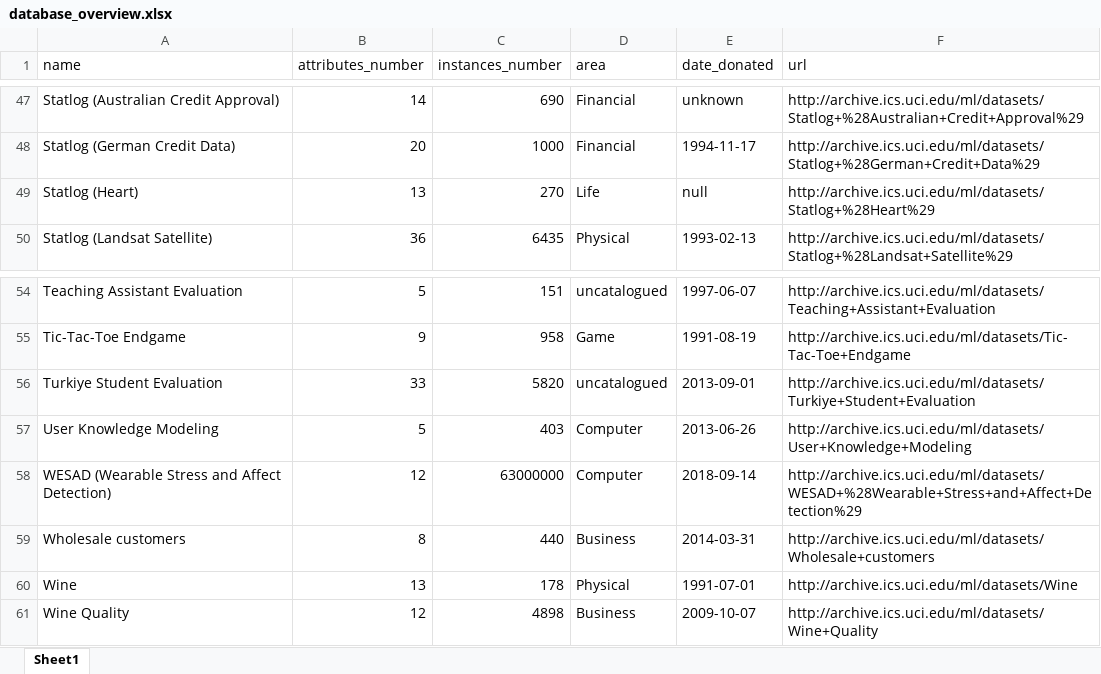
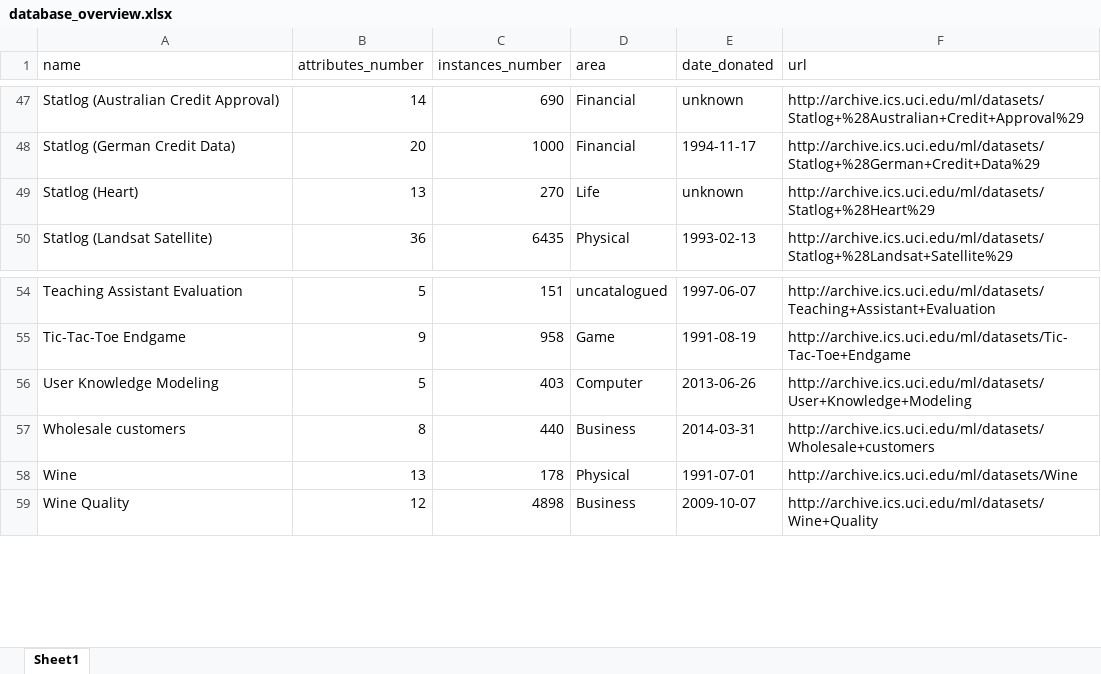
Before and after one commit to WANGXin1205/uci_database, an Excel workbook: src/main/kotlin/com/growlithe/uci/mysql/excel/origin/database_overview.xlsx, sheet Sheet1, drawn as a sheet; only a part is shown, gaps mark what is left out; values as stored, in another font and other column widths than the file's, no cell formats; the diff names each change by its address in the sheet, - before the commit and + after, or states it on an @@ line.

```diff
--- a/src/main/kotlin/com/growlithe/uci/mysql/excel/origin/database_overview.xlsx (sheet Sheet1)
+++ b/src/main/kotlin/com/growlithe/uci/mysql/excel/origin/database_overview.xlsx (sheet Sheet1)
-E49 (date_donated): null
+E49 (date_donated): unknown
-row 56: Turkiye Student Evaluation | 33 | 5820 | uncatalogued | 2013-09-01 | http://archive.ics.uci.edu/ml/datasets/Turkiye+Student+Evaluation
-row 58: WESAD (Wearable Stress and Affect Detection) | 12 | 63000000 | Computer | 2018-09-14 | http://archive.ics.uci.edu/ml/datasets/WESAD+%28Wearable+Stress+and+Affect+Detection%29
```
Also changed, not shown: cell formats, 43 other files.
